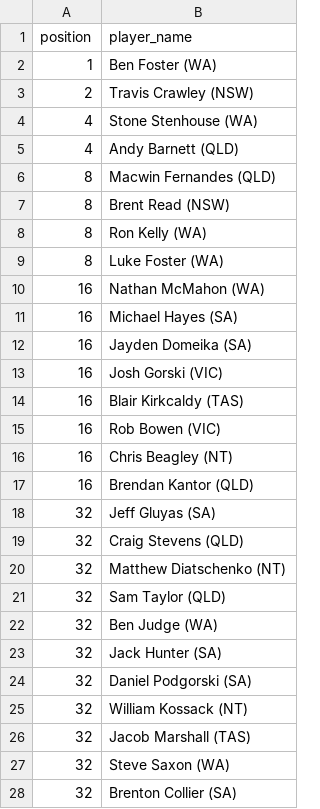
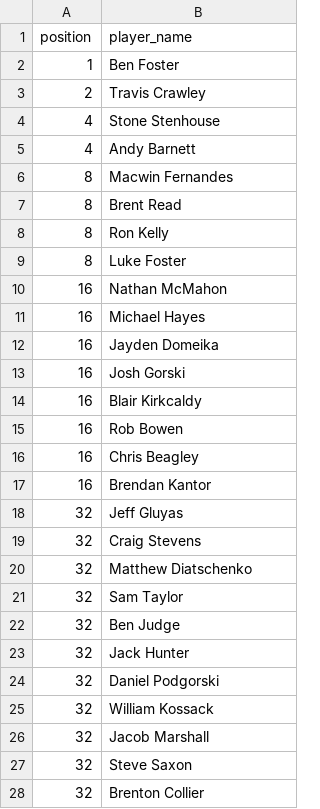
Before and after one commit to martinjandrews/pr2, a CSV file: results/aebf_singles_2024.csv, drawn as a sheet; only a part is shown; the diff covers the shown part only.

```diff
--- a/results/aebf_singles_2024.csv
+++ b/results/aebf_singles_2024.csv
@@ -1,28 +1,28 @@
 position,player_name
-1,Ben Foster (WA)
-2,Travis Crawley (NSW)
-4,Stone Stenhouse (WA)
-4,Andy Barnett (QLD)
-8,Macwin Fernandes (QLD)
-8,Brent Read (NSW)
-8,Ron Kelly (WA)
-8,Luke Foster (WA)
-16,Nathan McMahon (WA)
-16,Michael Hayes (SA)
-16,Jayden Domeika (SA)
-16,Josh Gorski (VIC)
-16,Blair Kirkcaldy (TAS)
-16,Rob Bowen (VIC)
-16,Chris Beagley (NT)
-16,Brendan Kantor (QLD)
-32,Jeff Gluyas (SA)
-32,Craig Stevens (QLD)
-32,Matthew Diatschenko (NT)
-32,Sam Taylor (QLD)
-32,Ben Judge (WA)
-32,Jack Hunter (SA)
-32,Daniel Podgorski (SA)
-32,William Kossack (NT)
-32,Jacob Marshall (TAS)
-32,Steve Saxon (WA)
-32,Brenton Collier (SA)
+1,Ben Foster
+2,Travis Crawley
+4,Stone Stenhouse
+4,Andy Barnett
+8,Macwin Fernandes
+8,Brent Read
+8,Ron Kelly
+8,Luke Foster
+16,Nathan McMahon
+16,Michael Hayes
+16,Jayden Domeika
+16,Josh Gorski
+16,Blair Kirkcaldy
+16,Rob Bowen
+16,Chris Beagley
+16,Brendan Kantor
+32,Jeff Gluyas
+32,Craig Stevens
+32,Matthew Diatschenko
+32,Sam Taylor
+32,Ben Judge
+32,Jack Hunter
+32,Daniel Podgorski
+32,William Kossack
+32,Jacob Marshall
+32,Steve Saxon
+32,Brenton Collier
```
Also changed, not shown: 41 edited cells elsewhere in this file, results/aebf_singles_2022.csv, results/aebf_singles_2023.csv, 7 other files.
